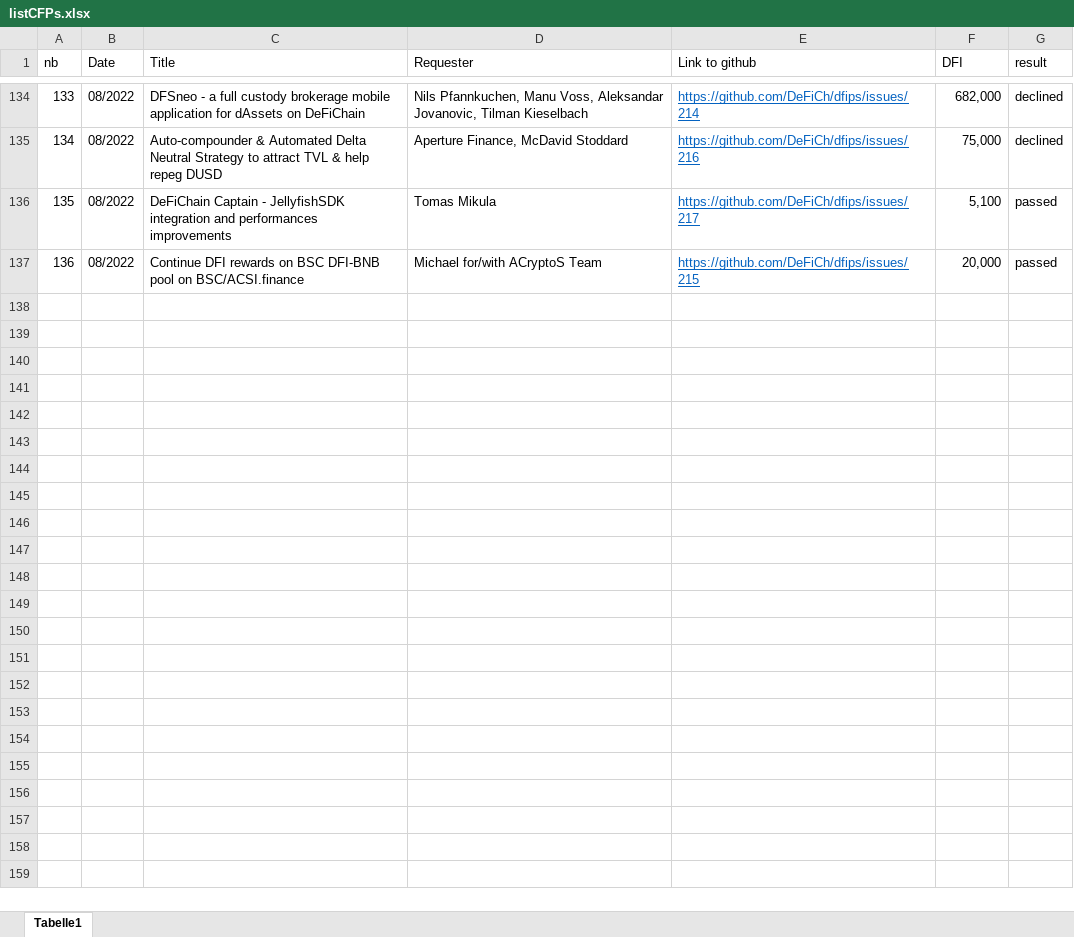
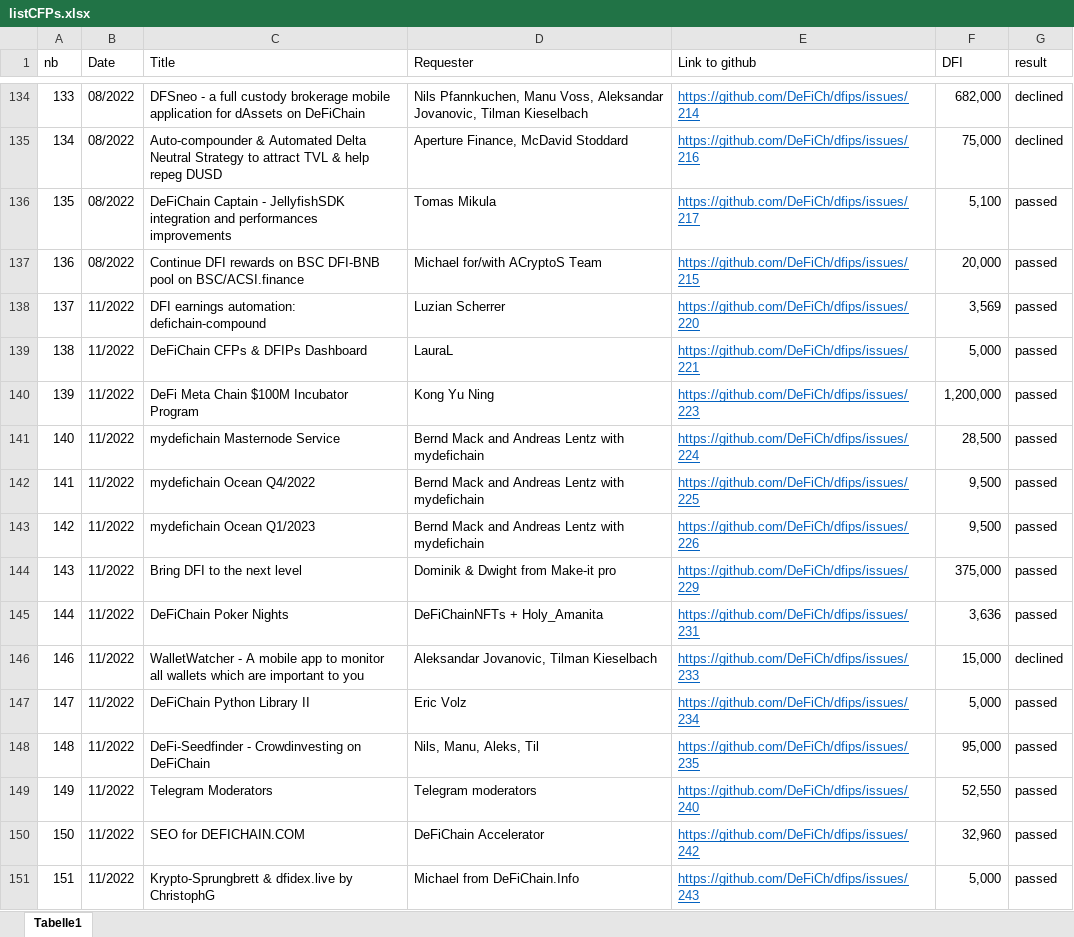
Before and after one commit to DeFi-Analytics/DeFi-Analytics, an Excel workbook: data/listCFPs.xlsx, sheet Tabelle1, drawn as a sheet; only a part is shown, gaps mark what is left out; values as stored, in another font and other column widths than the file's, no borders; the diff names each change by its address in the sheet, - before the commit and + after, or states it on an @@ line.

Commit message:
#266 add CFP results to list

```diff
--- a/data/listCFPs.xlsx (sheet Tabelle1)
+++ b/data/listCFPs.xlsx (sheet Tabelle1)
+row 138: 137 | 11/2022 | DFI earnings automation: defichain-compound | Luzian Scherrer | https://github.com/DeFiCh/dfips/issues/220 | 3,569 | passed
+row 139: 138 | 11/2022 | DeFiChain CFPs & DFIPs Dashboard | LauraL | https://github.com/DeFiCh/dfips/issues/221 | 5,000 | passed
+row 140: 139 | 11/2022 | DeFi Meta Chain $100M Incubator Program | Kong Yu Ning | https://github.com/DeFiCh/dfips/issues/223 | 1,200,000 | passed
+row 141: 140 | 11/2022 | mydefichain Masternode Service | Bernd Mack and Andreas Lentz with mydefichain | https://github.com/DeFiCh/dfips/issues/224 | 28,500 | passed
+row 142: 141 | 11/2022 | mydefichain Ocean Q4/2022 | Bernd Mack and Andreas Lentz with mydefichain | https://github.com/DeFiCh/dfips/issues/225 | 9,500 | passed
+row 143: 142 | 11/2022 | mydefichain Ocean Q1/2023 | Bernd Mack and Andreas Lentz with mydefichain | https://github.com/DeFiCh/dfips/issues/226 | 9,500 | passed
+row 144: 143 | 11/2022 | Bring DFI to the next level | Dominik & Dwight from Make-it pro | https://github.com/DeFiCh/dfips/issues/229 | 375,000 | passed
+row 145: 144 | 11/2022 | DeFiChain Poker Nights | DeFiChainNFTs + Holy_Amanita | https://github.com/DeFiCh/dfips/issues/231 | 3,636 | passed
+row 146: 146 | 11/2022 | WalletWatcher - A mobile app to monitor all wallets which are important to you | Aleksandar Jovanovic, Tilman Kieselbach | https://github.com/DeFiCh/dfips/issues/233 | 15,000 | declined
+row 147: 147 | 11/2022 | DeFiChain Python Library II | Eric Volz | https://github.com/DeFiCh/dfips/issues/234 | 5,000 | passed
+row 148: 148 | 11/2022 | DeFi-Seedfinder - Crowdinvesting on DeFiChain | Nils, Manu, Aleks, Til | https://github.com/DeFiCh/dfips/issues/235 | 95,000 | passed
+row 149: 149 | 11/2022 | Telegram Moderators | Telegram moderators | https://github.com/DeFiCh/dfips/issues/240 | 52,550 | passed
+row 150: 150 | 11/2022 | SEO for DEFICHAIN.COM | DeFiChain Accelerator | https://github.com/DeFiCh/dfips/issues/242 | 32,960 | passed
+row 151: 151 | 11/2022 | Krypto-Sprungbrett & dfidex.live by ChristophG | Michael from DeFiChain.Info | https://github.com/DeFiCh/dfips/issues/243 | 5,000 | passed
```
